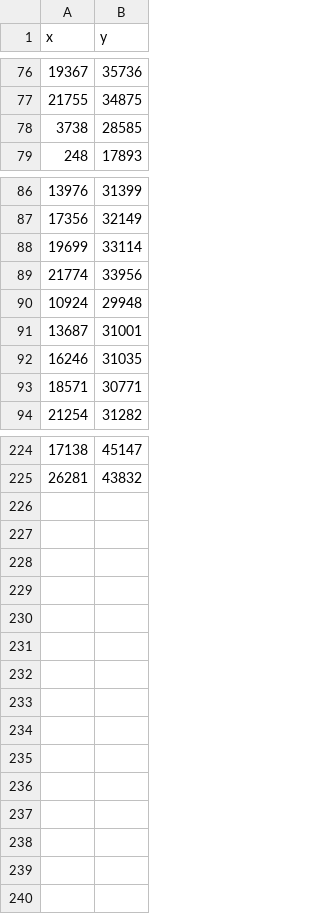
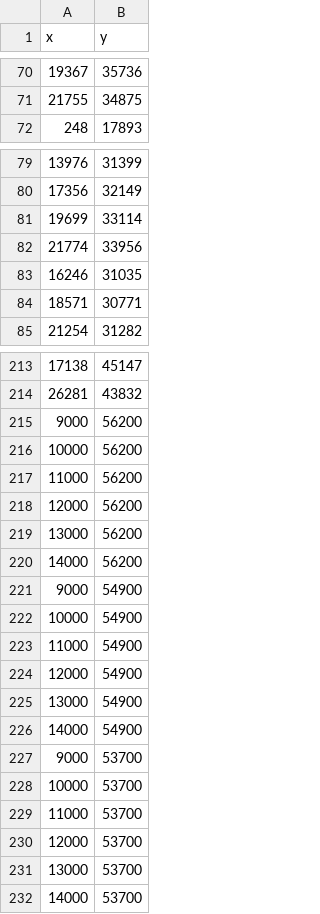
Before and after one commit to AIoT-Lab-BKAI/Fuzzy-Q-learning-based-Opportunistic-Communication, a CSV file: resources/cityData/rsu.csv, drawn as a sheet; only a part is shown, gaps mark what is left out; removed rows and columns are numbered as before the commit, all else as after; the diff covers the shown part only; the diff names each change by its address in the sheet, - before the commit and + after, or states it on an @@ line.

```diff
--- a/resources/cityData/rsu.csv
+++ b/resources/cityData/rsu.csv
-row 78: 3738 | 28585
-row 90: 10924 | 29948
-row 91: 13687 | 31001
+row 215: 9000 | 56200
+row 216: 10000 | 56200
+row 217: 11000 | 56200
+row 218: 12000 | 56200
+row 219: 13000 | 56200
+row 220: 14000 | 56200
+row 221: 9000 | 54900
+row 222: 10000 | 54900
+row 223: 11000 | 54900
+row 224: 12000 | 54900
+row 225: 13000 | 54900
+row 226: 14000 | 54900
+row 227: 9000 | 53700
+row 228: 10000 | 53700
+row 229: 11000 | 53700
+row 230: 12000 | 53700
+row 231: 13000 | 53700
+row 232: 14000 | 53700
```
Also changed, not shown: 8 removed rows elsewhere in this file, 18 other files.
